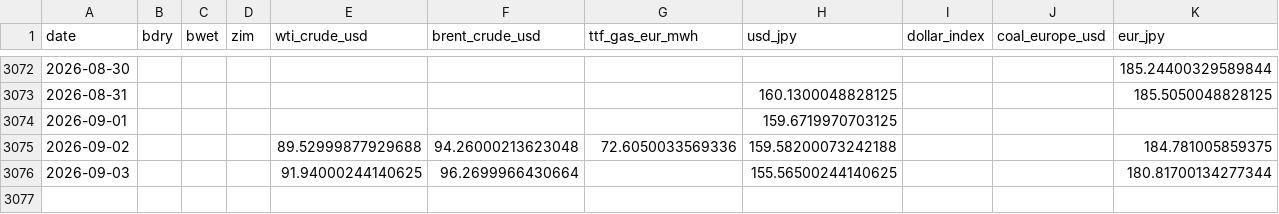
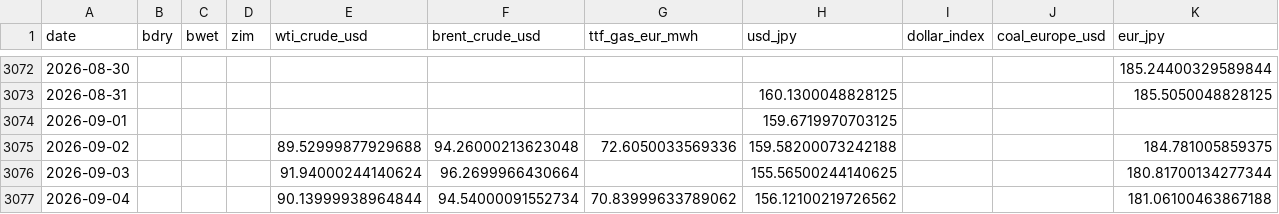
Before and after one commit to kichima-400/energy-metrics, a CSV file: data/shipping_daily.csv, drawn as a sheet; only a part is shown, gaps mark what is left out.

```diff
--- a/data/shipping_daily.csv
+++ b/data/shipping_daily.csv
@@ -3075,2 +3075,3 @@ date,bdry,bwet,zim,wti_crude_usd,brent_crude_usd,ttf_gas_eur_mwh,usd_jpy,dollar_
 2026-09-02,,,,89.52999877929688,94.26000213623048,72.6050033569336,159.58200073242188,,,184.781005859375
-2026-09-03,,,,91.94000244140625,96.2699966430664,,155.56500244140625,,,180.81700134277344
+2026-09-03,,,,91.94000244140624,96.2699966430664,,155.56500244140625,,,180.81700134277344
+2026-09-04,,,,90.13999938964844,94.54000091552734,70.83999633789062,156.12100219726562,,,181.06100463867188
```
Also changed, not shown: 1 other file.
